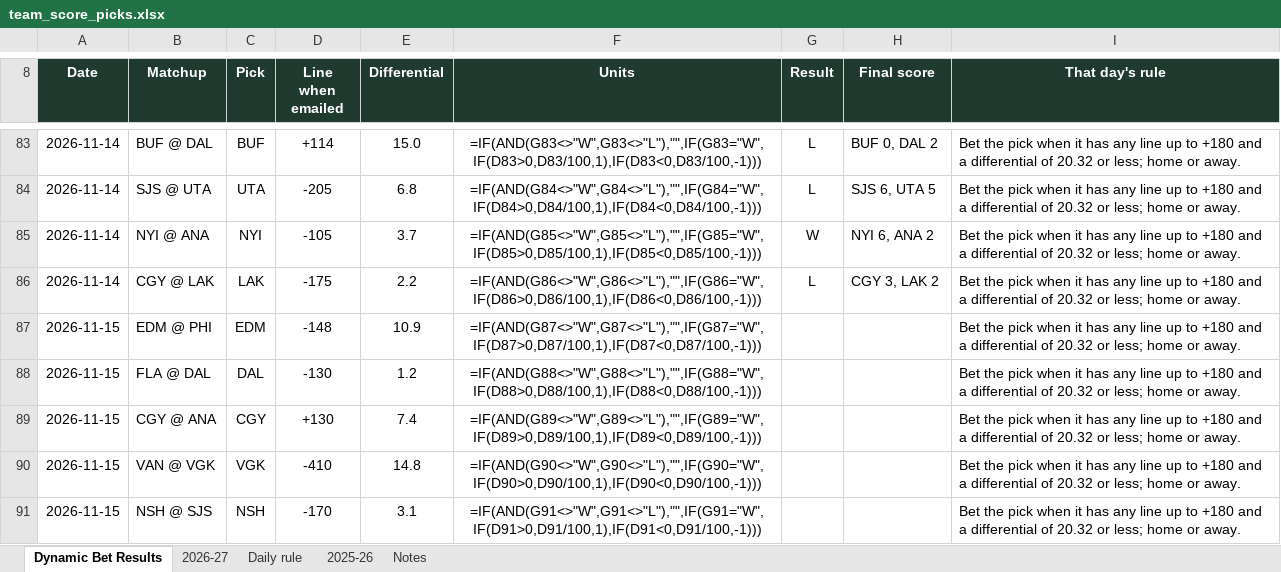
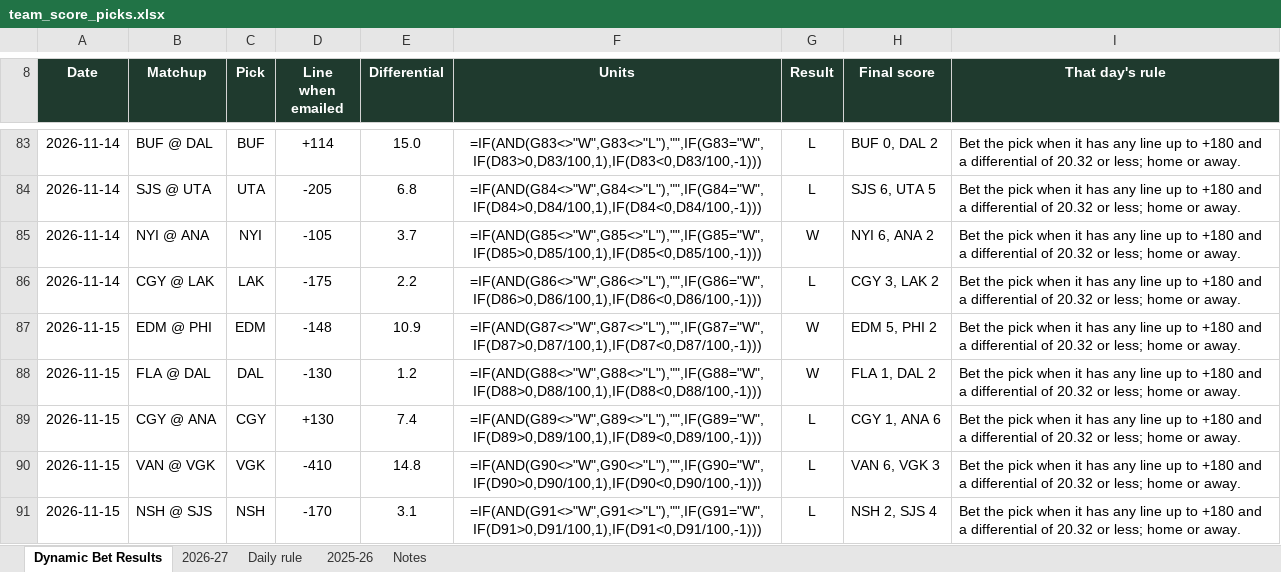
Before and after one commit to starsviz/starsviz.github.io, an Excel workbook: team_score_picks.xlsx, sheet Dynamic Bet Results, drawn as a sheet; only a part is shown, gaps mark what is left out; values as stored, in another font and other column widths than the file's, no borders; formulas without a stored value are shown as written; conditional formats not drawn; the diff names each change by its address in the sheet, - before the commit and + after, or states it on an @@ line.

```diff
--- a/team_score_picks.xlsx (sheet Dynamic Bet Results)
+++ b/team_score_picks.xlsx (sheet Dynamic Bet Results)
-G87:G88 (Result): (empty)
+G87:G88 (Result): W
-H87 (Final score): (empty)
+H87 (Final score): EDM 5, PHI 2
-H88 (Final score): (empty)
+H88 (Final score): FLA 1, DAL 2
-G89:G91 (Result): (empty)
+G89:G91 (Result): L
-H89 (Final score): (empty)
+H89 (Final score): CGY 1, ANA 6
-H90 (Final score): (empty)
+H90 (Final score): VAN 6, VGK 3
-H91 (Final score): (empty)
+H91 (Final score): NSH 2, SJS 4
```
Also changed, not shown: sheet 2026-27, sheet Daily rule, sheet Notes, 3 other files.
